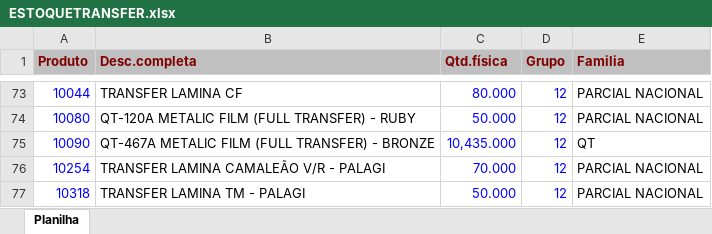
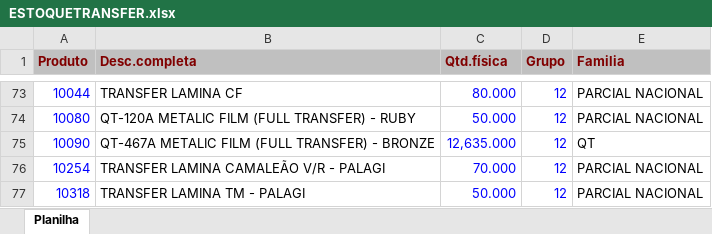
Before and after one commit to afbertuolsmart/TRANSFER-ANALISES, an Excel workbook: data-source/ESTOQUETRANSFER.xlsx, sheet Planilha, drawn as a sheet; only a part is shown, gaps mark what is left out; values as stored, in another font and other column widths than the file's, no borders; the diff covers the shown part only; the diff names each change by its address in the sheet, - before the commit and + after, or states it on an @@ line.

```diff
--- a/data-source/ESTOQUETRANSFER.xlsx (sheet Planilha)
+++ b/data-source/ESTOQUETRANSFER.xlsx (sheet Planilha)
-C75 (Qtd.física): 10,435.000
+C75 (Qtd.física): 12,635.000
```
Also changed, not shown: 1 added row and 9 edited cells elsewhere in this sheet, data-source/COMPRATRANSFER.xlsx, data-source/CONSUMOTRANSFER.xlsx, 4 other files.
